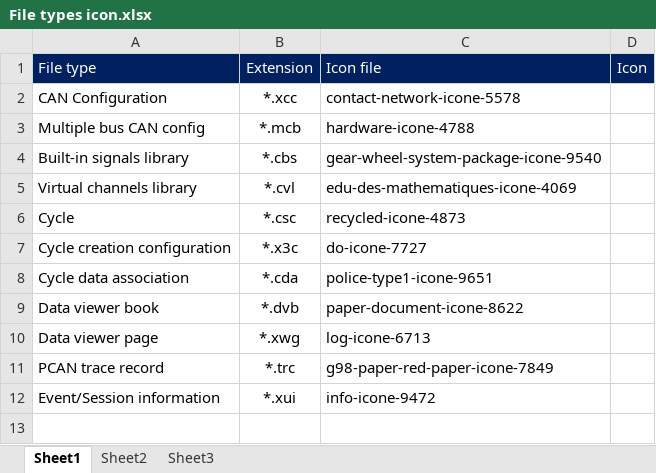
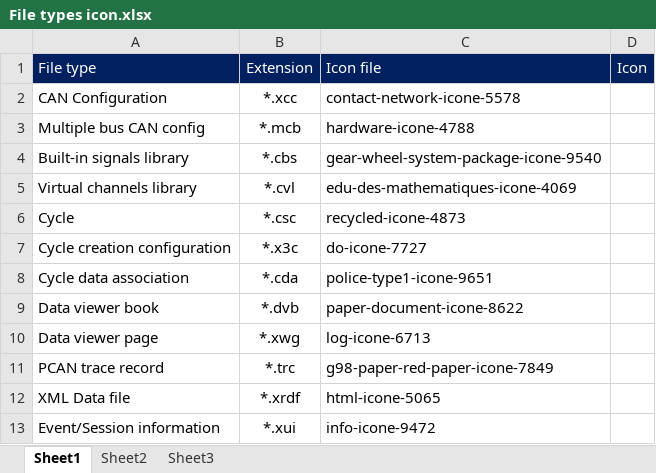
Before and after one commit to WhileNotInfinite/CANStream, an Excel workbook: Ressources/Icones/File types icon.xlsx, sheet Sheet1, drawn as a sheet; values as stored, in another font and other column widths than the file's, no borders; charts and pictures not drawn; the diff names each change by its address in the sheet, - before the commit and + after, or states it on an @@ line.

Commit message:
Issues #38, #31
PCAN trace files (*.trc) convertion to an XML multiple rates
Ctrl_GraphWindow data file

```diff
--- a/Ressources/Icones/File types icon.xlsx (sheet Sheet1)
+++ b/Ressources/Icones/File types icon.xlsx (sheet Sheet1)
+row 12: XML Data file | *.xrdf | html-icone-5065
```
Also changed, not shown: charts or pictures, 8 other files.
